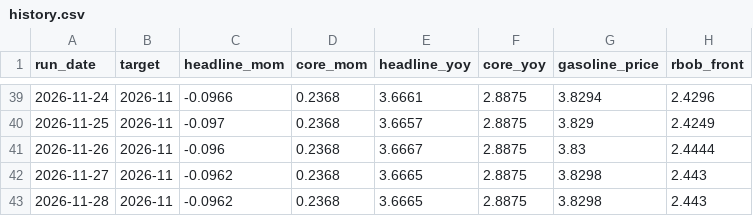
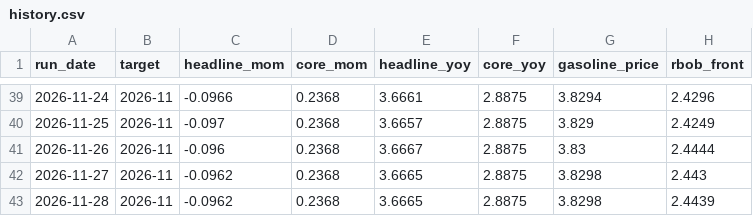
Before and after one commit to macroconvexity/arthurmota, a CSV file: inflation/data/history.csv, drawn as a sheet; only a part is shown, gaps mark what is left out.

```diff
--- a/inflation/data/history.csv
+++ b/inflation/data/history.csv
@@ -42,2 +42,2 @@ run_date,target,headline_mom,core_mom,headline_yoy,core_yoy,gasoline_price,rbob_
 2026-11-27,2026-11,-0.0962,0.2368,3.6665,2.8875,3.8298,2.443
-2026-11-28,2026-11,-0.0962,0.2368,3.6665,2.8875,3.8298,2.443
+2026-11-28,2026-11,-0.0962,0.2368,3.6665,2.8875,3.8298,2.4439
```
Also changed, not shown: inflation/data/gasoline_weekly.csv, inflation/data/path.csv, 1 other file.
